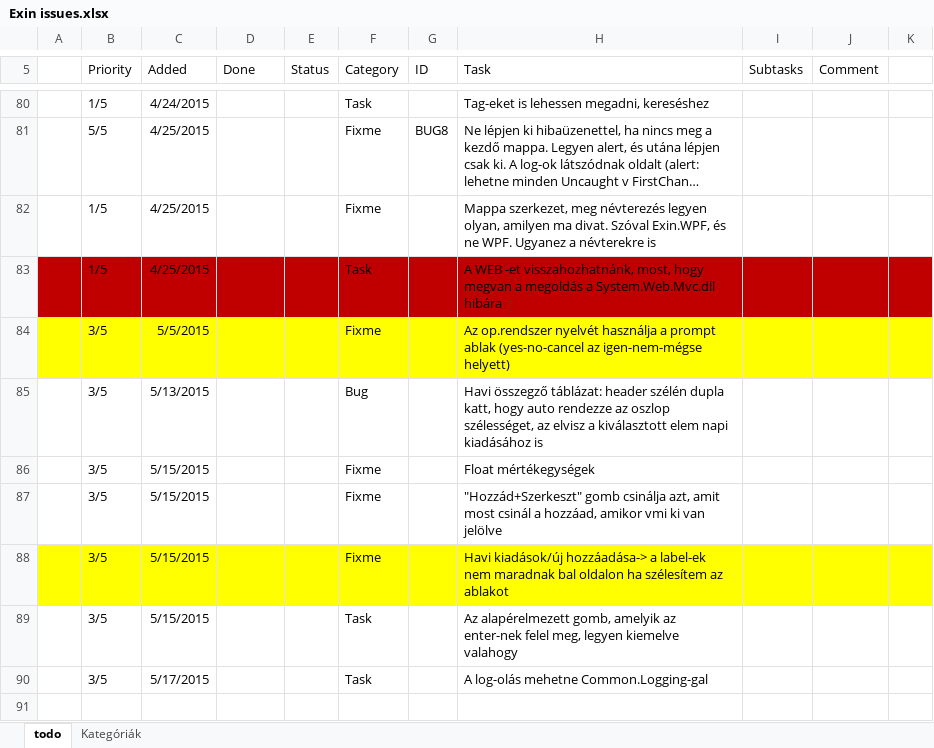
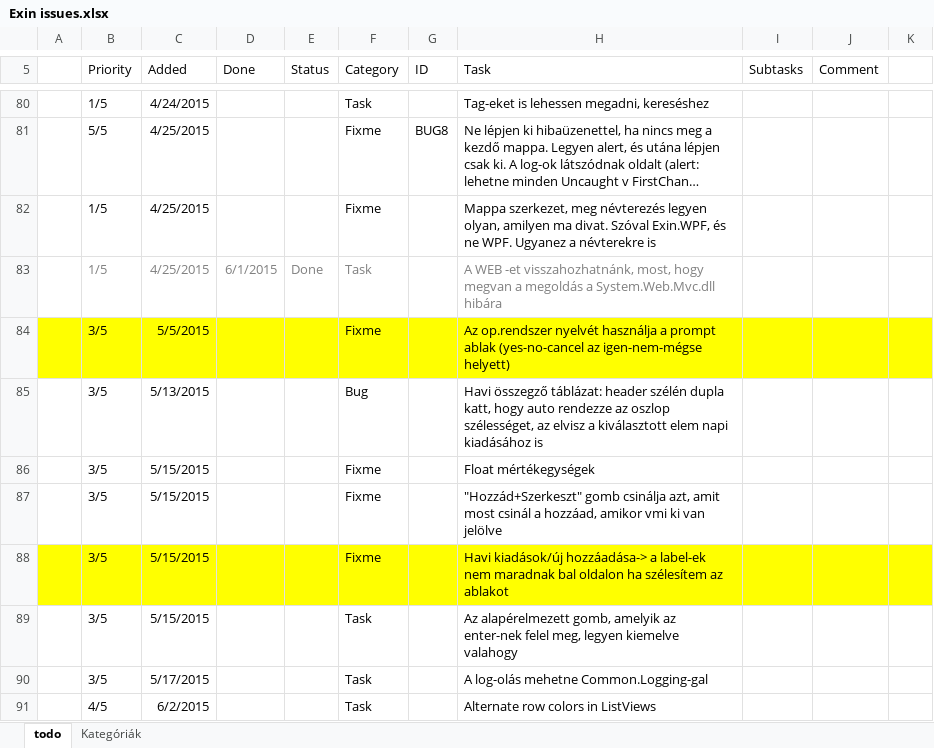
Before and after one commit to nvirth/Exin, an Excel workbook: Helpers/Exin issues.xlsx, sheet todo, drawn as a sheet; only a part is shown, gaps mark what is left out; long unchanged cells end in …; values as stored, in another font and other column widths than the file's, no borders; the diff names each change by its address in the sheet, - before the commit and + after, or states it on an @@ line.

Commit message:
Organized Helpers and memos

```diff
--- a/Helpers/Exin issues.xlsx (sheet todo)
+++ b/Helpers/Exin issues.xlsx (sheet todo)
-A83:K83 fill: #C00000
+A83:K83 fill: none
-B83:C83 text colour: black
+B83:C83 text colour: #808080
-D83 (Done): (empty)
+D83 (Done): 6/1/2015
-E83 (Status): (empty)
+E83 (Status): Done
-F83 text colour: black
+F83 text colour: #808080
-H83 text colour: black
+H83 text colour: #808080
+row 91:  | 4/5 | 6/2/2015 |  |  | Task |  | Alternate row colors in ListViews
```
Also changed, not shown: 53 other files.
